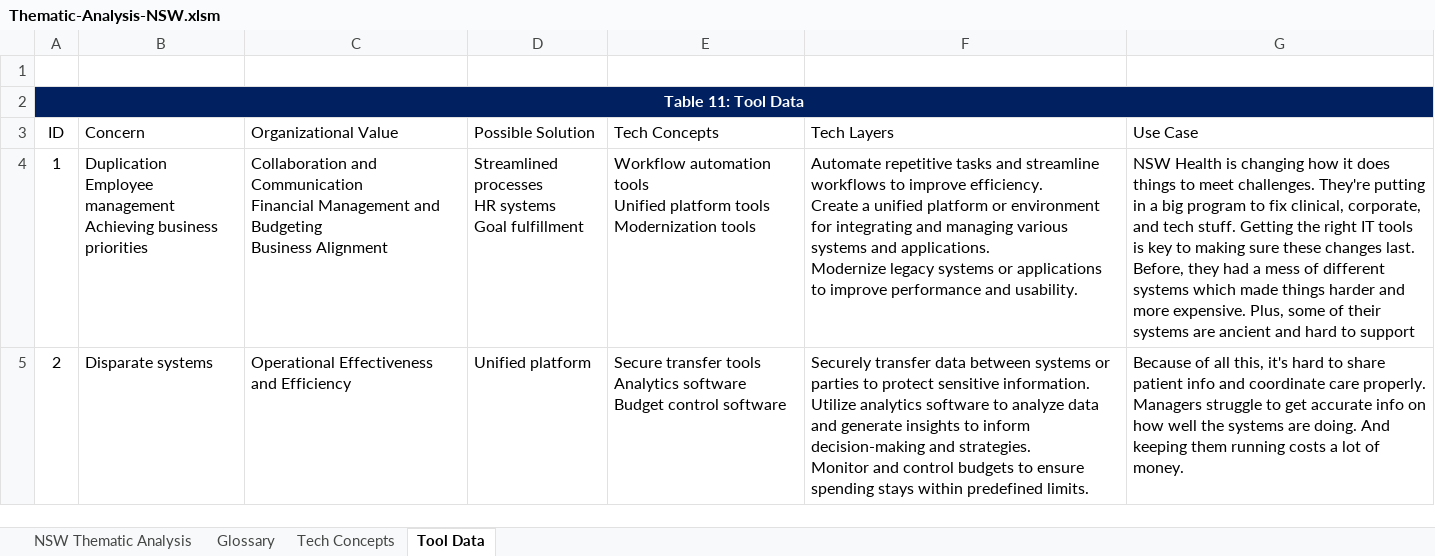
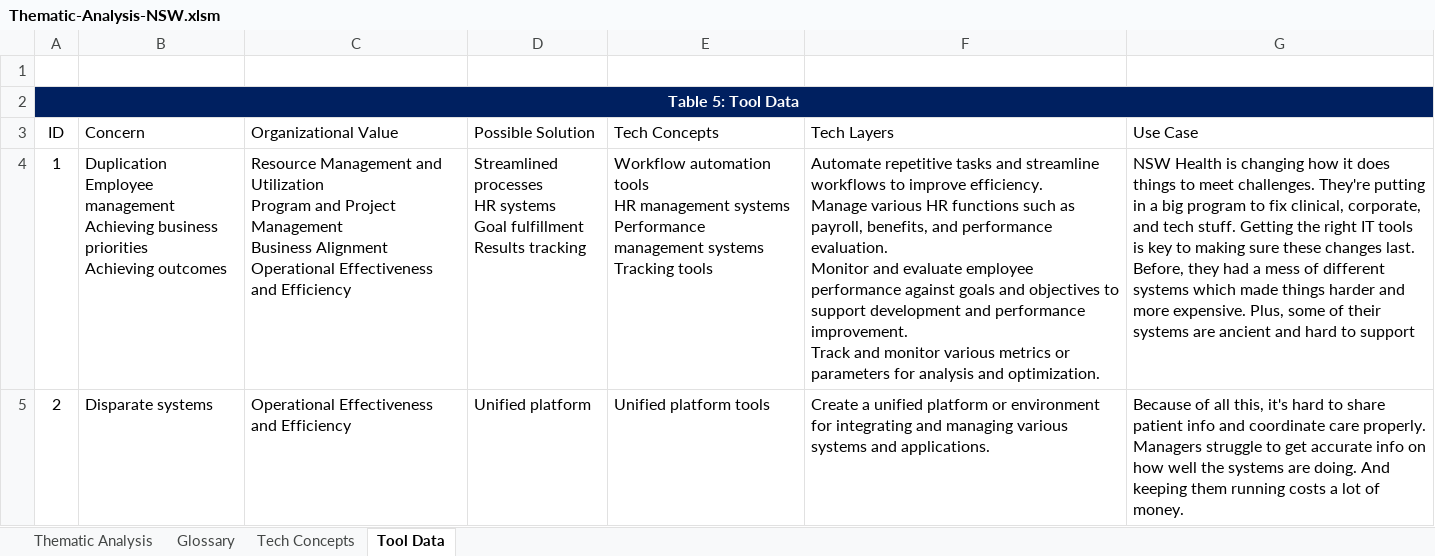
Before and after one commit to nigelgalbraith/portfolio.github.io, an Excel workbook: projects/files/ThematicAnalysis/Thematic-Analysis-NSW.xlsm, sheet Tool Data, drawn as a sheet; only a part is shown; values as stored, in another font and other column widths than the file's, no borders; charts and pictures and table styles not drawn; ↵ is a line break in a cell; the diff covers the shown part only; the diff names each change by its address in the sheet, - before the commit and + after, or states it on an @@ line.

```diff
--- a/projects/files/ThematicAnalysis/Thematic-Analysis-NSW.xlsm (sheet Tool Data)
+++ b/projects/files/ThematicAnalysis/Thematic-Analysis-NSW.xlsm (sheet Tool Data)
-sheet tab: NSW Thematic Analysis
+sheet tab: Thematic Analysis
-A2 (ID): Table 11: Tool Data
+A2 (ID): Table 5: Tool Data
-B4 (Concern): …business priorities
+B4 (Concern): …business priorities ↵ Achieving outcomes
-C4 (Organizational Value): Collaboration and Communication ↵ Financial Management and Budgeting ↵ Business Alignment
+C4 (Organizational Value): Resource Management and Utilization ↵ Program and Project Management ↵ Business Alignment ↵ Operational Effectiveness and Efficiency
-D4 (Possible Solution): …Goal fulfillment
+D4 (Possible Solution): …Goal fulfillment ↵ Results tracking
-E4 (Tech Concepts): …automation tools ↵ Unified platform tools ↵ Modernization tools
+E4 (Tech Concepts): …automation tools ↵ HR management systems ↵ Performance management systems ↵ Tracking tools
-F4 (Tech Layers): …improve efficiency. ↵ Create a unified platform or environment for integrating and managing various systems and applications. ↵ Modernize legacy systems or applications to improve performance and usability.
+F4 (Tech Layers): …improve efficiency. ↵ Manage various HR functions such as payroll, benefits, and performance evaluation. ↵ Monitor and evaluate employee performance against goals and objectives to support development and performance improvement. ↵ Track and monitor various metrics or parameters for analysis and optimization.
-E5 (Tech Concepts): Secure transfer tools ↵ Analytics software ↵ Budget control software
+E5 (Tech Concepts): Unified platform tools
-F5 (Tech Layers): Securely transfer data between systems or parties to protect sensitive information. ↵ Utilize analytics software to analyze data and generate insights to inform decision-making and strategies. ↵ Monitor and control budgets to ensure spending stays within predefined limits.
+F5 (Tech Layers): Create a unified platform or environment for integrating and managing various systems and applications.
```
Also changed, not shown: 3 edited cells elsewhere in this sheet, sheet Thematic Analysis, sheet Glossary, sheet Tech Concepts, formulas that keep their value, charts or pictures, 38 other files.
